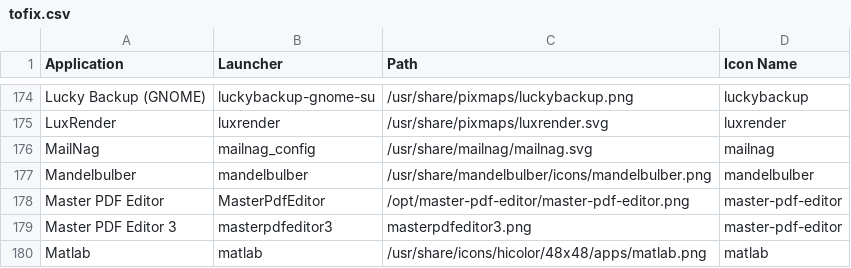
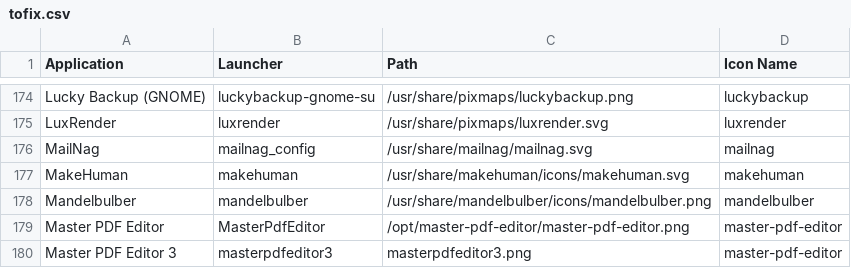
Before and after one commit to Foggalong/hardcode-fixer, a CSV file: tofix.csv, drawn as a sheet; only a part is shown, gaps mark what is left out; the shorter side is filled out with more unchanged rows; the diff names each change by its address in the sheet, - before the commit and + after, or states it on an @@ line.

Commit message:
Added MakeHuman fix

```diff
--- a/tofix.csv
+++ b/tofix.csv
+row 177: MakeHuman | makehuman | /usr/share/makehuman/icons/makehuman.svg | makehuman
```
